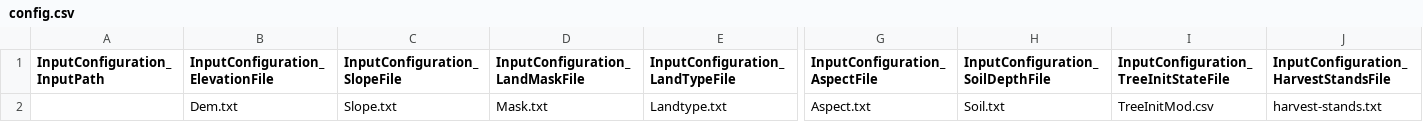
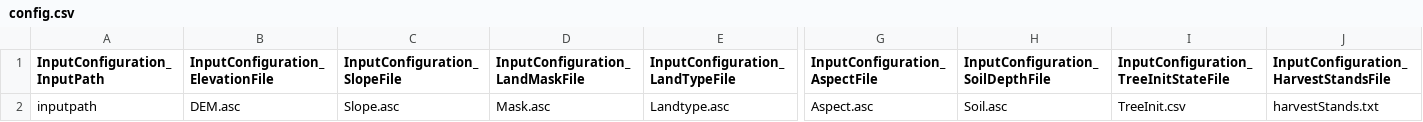
Before and after one commit to oldiya/LandClimR, a CSV file: R/default-data/config.csv, drawn as a sheet; only a part is shown, gaps mark what is left out; the diff covers the shown part only; the diff names each change by its address in the sheet, - before the commit and + after, or states it on an @@ line.

Commit message:
update the default values for the configuration xml file for the model set up

```diff
--- a/R/default-data/config.csv
+++ b/R/default-data/config.csv
-A2 (InputConfiguration_InputPath): (empty)
+A2 (InputConfiguration_InputPath): inputpath
-B2 (InputConfiguration_ElevationFile): Dem.txt
+B2 (InputConfiguration_ElevationFile): DEM.asc
-C2 (InputConfiguration_SlopeFile): Slope.txt
+C2 (InputConfiguration_SlopeFile): Slope.asc
-D2 (InputConfiguration_LandMaskFile): Mask.txt
+D2 (InputConfiguration_LandMaskFile): Mask.asc
-E2 (InputConfiguration_LandTypeFile): Landtype.txt
+E2 (InputConfiguration_LandTypeFile): Landtype.asc
-G2 (InputConfiguration_AspectFile): Aspect.txt
+G2 (InputConfiguration_AspectFile): Aspect.asc
-H2 (InputConfiguration_SoilDepthFile): Soil.txt
+H2 (InputConfiguration_SoilDepthFile): Soil.asc
-I2: TreeInitMod.csv
+I2: TreeInit.csv
-J2: harvest-stands.txt
+J2: harvestStands.txt
```
Also changed, not shown: 51 edited cells elsewhere in this file.
